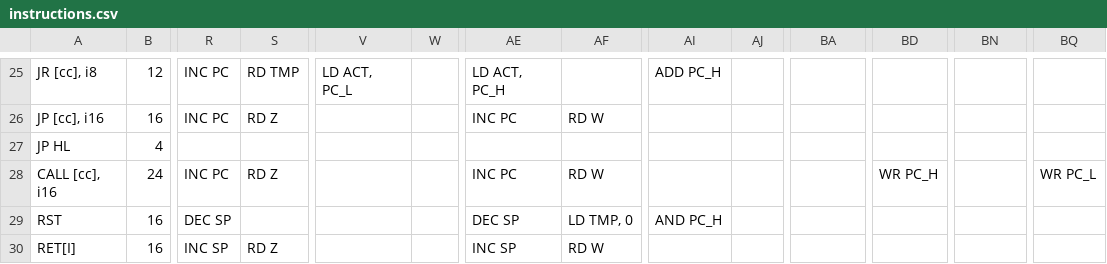
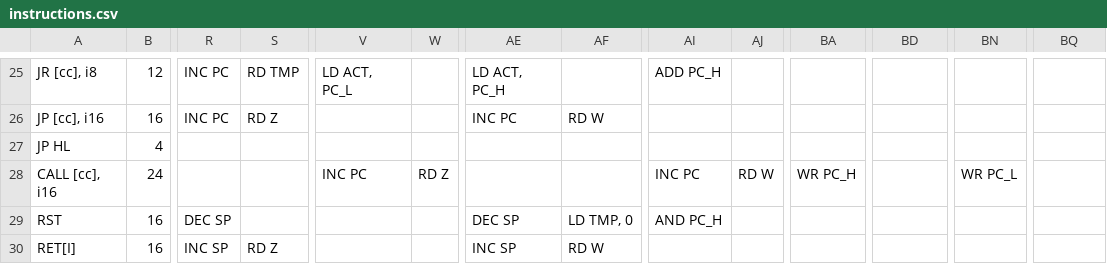
Before and after one commit to RamiHg/RustyBoy, a CSV file: instructions.csv, drawn as a sheet; only a part is shown, gaps mark what is left out; the diff names each change by its address in the sheet, - before the commit and + after, or states it on an @@ line.

```diff
--- a/instructions.csv
+++ b/instructions.csv
-R28: INC PC
+R28: (empty)
-S28: RD Z
+S28: (empty)
-V28: (empty)
+V28: INC PC
-W28: (empty)
+W28: RD Z
-AE28: INC PC
+AE28: (empty)
-AF28: RD W
+AF28: (empty)
-AI28: (empty)
+AI28: INC PC
-AJ28: (empty)
+AJ28: RD W
-BA28: (empty)
+BA28: WR PC_H
-BD28: WR PC_H
+BD28: (empty)
-BN28: (empty)
+BN28: WR PC_L
-BQ28: WR PC_L
+BQ28: (empty)
```
Also changed, not shown: 10 other files.
